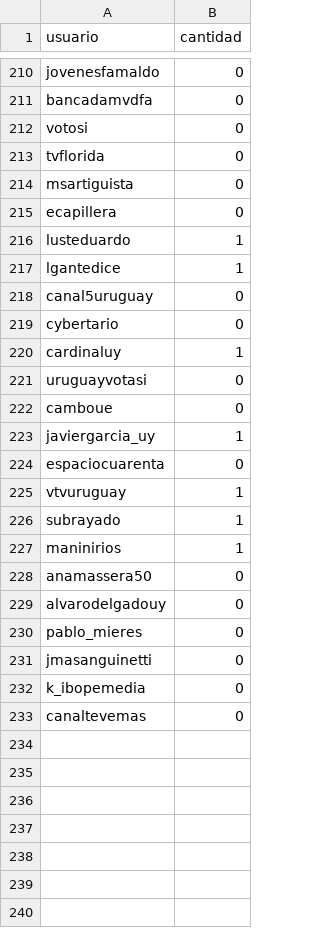
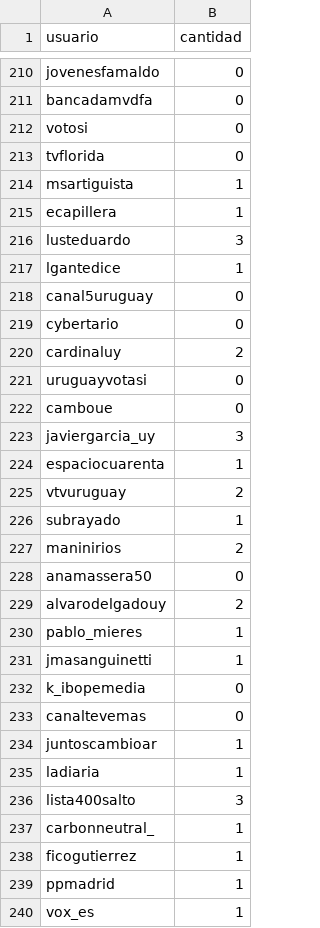
Before and after one commit to verdierdiego/debate-luc, a CSV file: menciones.csv, drawn as a sheet; only a part is shown, gaps mark what is left out; the diff covers the shown part only.

```diff
--- a/menciones.csv
+++ b/menciones.csv
@@ -213,5 +213,5 @@ votosi,0
 tvflorida,0
-msartiguista,0
-ecapillera,0
-lusteduardo,1
+msartiguista,1
+ecapillera,1
+lusteduardo,3
 lgantedice,1
@@ -219,15 +219,22 @@ canal5uruguay,0
 cybertario,0
-cardinaluy,1
+cardinaluy,2
 uruguayvotasi,0
 camboue,0
-javiergarcia_uy,1
-espaciocuarenta,0
-vtvuruguay,1
+javiergarcia_uy,3
+espaciocuarenta,1
+vtvuruguay,2
 subrayado,1
-maninirios,1
+maninirios,2
 anamassera50,0
-alvarodelgadouy,0
-pablo_mieres,0
-jmasanguinetti,0
+alvarodelgadouy,2
+pablo_mieres,1
+jmasanguinetti,1
 k_ibopemedia,0
 canaltevemas,0
+juntoscambioar,1
+ladiaria,1
+lista400salto,3
+carbonneutral_,1
+ficogutierrez,1
+ppmadrid,1
+vox_es,1
```
Also changed, not shown: 17 added rows and 36 edited cells elsewhere in this file, hashtags.csv, 2 other files.
